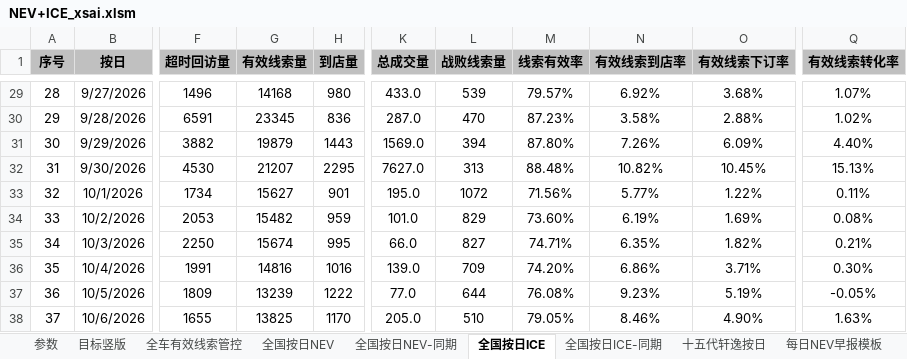
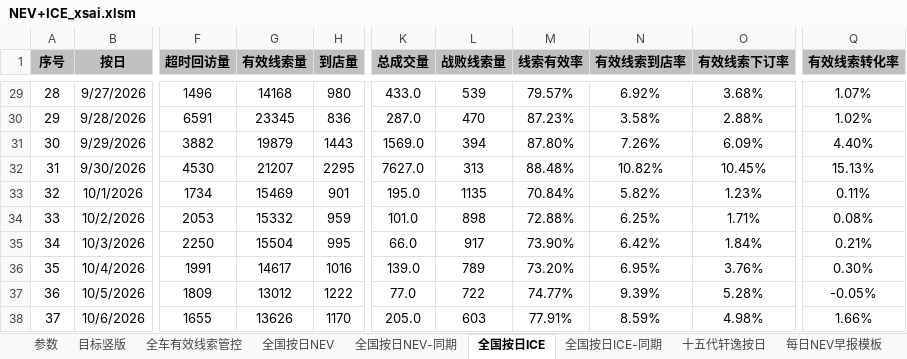
Before and after one commit to Django604/AI_Digest, an Excel workbook: data/source/NEV+ICE_xsai.xlsm, sheet 全国按日ICE, drawn as a sheet; only a part is shown, gaps mark what is left out; values as stored, in another font and other column widths than the file's, no borders; the diff covers the shown part only; the diff names each change by its address in the sheet, - before the commit and + after, or states it on an @@ line.

```diff
--- a/data/source/NEV+ICE_xsai.xlsm (sheet 全国按日ICE)
+++ b/data/source/NEV+ICE_xsai.xlsm (sheet 全国按日ICE)
-G33 (有效线索量): 15627
+G33 (有效线索量): 15469
-L33 (战败线索量): 1072
+L33 (战败线索量): 1135
-M33 (线索有效率): 71.56%
+M33 (线索有效率): 70.84%
-N33 (有效线索到店率): 5.77%
+N33 (有效线索到店率): 5.82%
-O33 (有效线索下订率): 1.22%
+O33 (有效线索下订率): 1.23%
-G34 (有效线索量): 15482
+G34 (有效线索量): 15332
-L34 (战败线索量): 829
+L34 (战败线索量): 898
-M34 (线索有效率): 73.60%
+M34 (线索有效率): 72.88%
-N34 (有效线索到店率): 6.19%
+N34 (有效线索到店率): 6.25%
-O34 (有效线索下订率): 1.69%
+O34 (有效线索下订率): 1.71%
-G35 (有效线索量): 15674
+G35 (有效线索量): 15504
-L35 (战败线索量): 827
+L35 (战败线索量): 917
-M35 (线索有效率): 74.71%
+M35 (线索有效率): 73.90%
-N35 (有效线索到店率): 6.35%
+N35 (有效线索到店率): 6.42%
-O35 (有效线索下订率): 1.82%
+O35 (有效线索下订率): 1.84%
-G36 (有效线索量): 14816
+G36 (有效线索量): 14617
-L36 (战败线索量): 709
+L36 (战败线索量): 789
-M36 (线索有效率): 74.20%
+M36 (线索有效率): 73.20%
-N36 (有效线索到店率): 6.86%
+N36 (有效线索到店率): 6.95%
-O36 (有效线索下订率): 3.71%
+O36 (有效线索下订率): 3.76%
-G37 (有效线索量): 13239
+G37 (有效线索量): 13012
-L37 (战败线索量): 644
+L37 (战败线索量): 722
-M37 (线索有效率): 76.08%
+M37 (线索有效率): 74.77%
-N37 (有效线索到店率): 9.23%
+N37 (有效线索到店率): 9.39%
-O37 (有效线索下订率): 5.19%
+O37 (有效线索下订率): 5.28%
-G38 (有效线索量): 13825
+G38 (有效线索量): 13626
-L38 (战败线索量): 510
+L38 (战败线索量): 603
-M38 (线索有效率): 79.05%
+M38 (线索有效率): 77.91%
-N38 (有效线索到店率): 8.46%
+N38 (有效线索到店率): 8.59%
-O38 (有效线索下订率): 4.90%
+O38 (有效线索下订率): 4.98%
-Q38 (有效线索转化率): 1.63%
+Q38 (有效线索转化率): 1.66%
```
Also changed, not shown: 1 added row and 69 edited cells elsewhere in this sheet, sheet 全国按日NEV, sheet 全国按日NEV-同期, data/source/NEV+ICE_ldai.xlsm, 5 other files.
